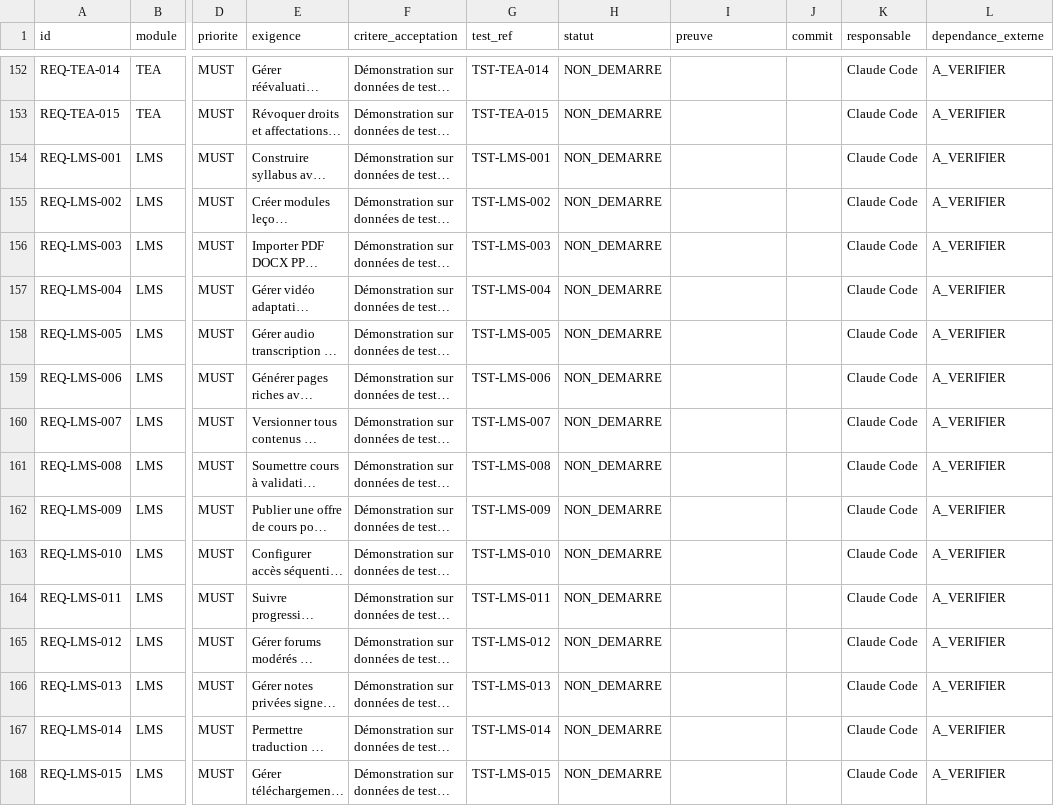
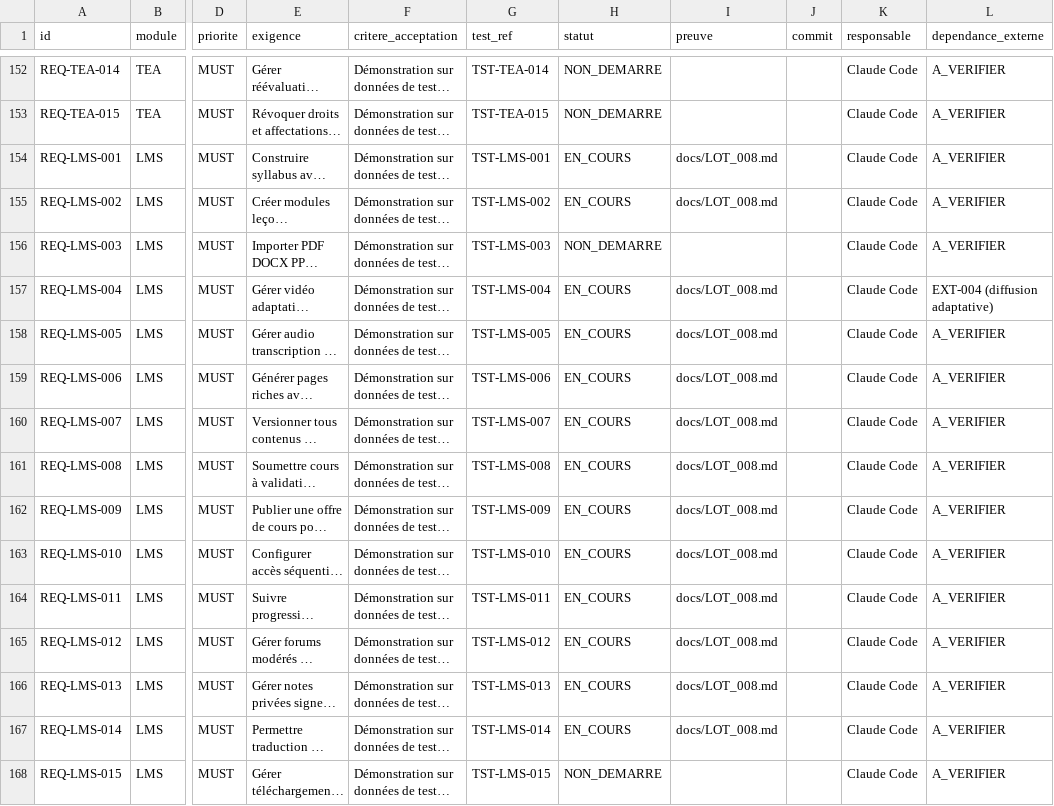
Before and after one commit to Gandji1/UNOA, a CSV file: docs/MATRICE_EXIGENCES.csv, drawn as a sheet; only a part is shown, gaps mark what is left out; long unchanged cells end in …; the diff covers the shown part only; the diff names each change by its address in the sheet, - before the commit and + after, or states it on an @@ line.

```diff
--- a/docs/MATRICE_EXIGENCES.csv
+++ b/docs/MATRICE_EXIGENCES.csv
-H154:H155 (statut): NON_DEMARRE
+H154:H155 (statut): EN_COURS
-I154:I155 (preuve): (empty)
+I154:I155 (preuve): docs/LOT_008.md
-H157:H167 (statut): NON_DEMARRE
+H157:H167 (statut): EN_COURS
-I157:I167 (preuve): (empty)
+I157:I167 (preuve): docs/LOT_008.md
-L157 (dependance_externe): A_VERIFIER
+L157 (dependance_externe): EXT-004 (diffusion adaptative)
```
Also changed, not shown: 61 edited cells elsewhere in this file, 35 other files.
